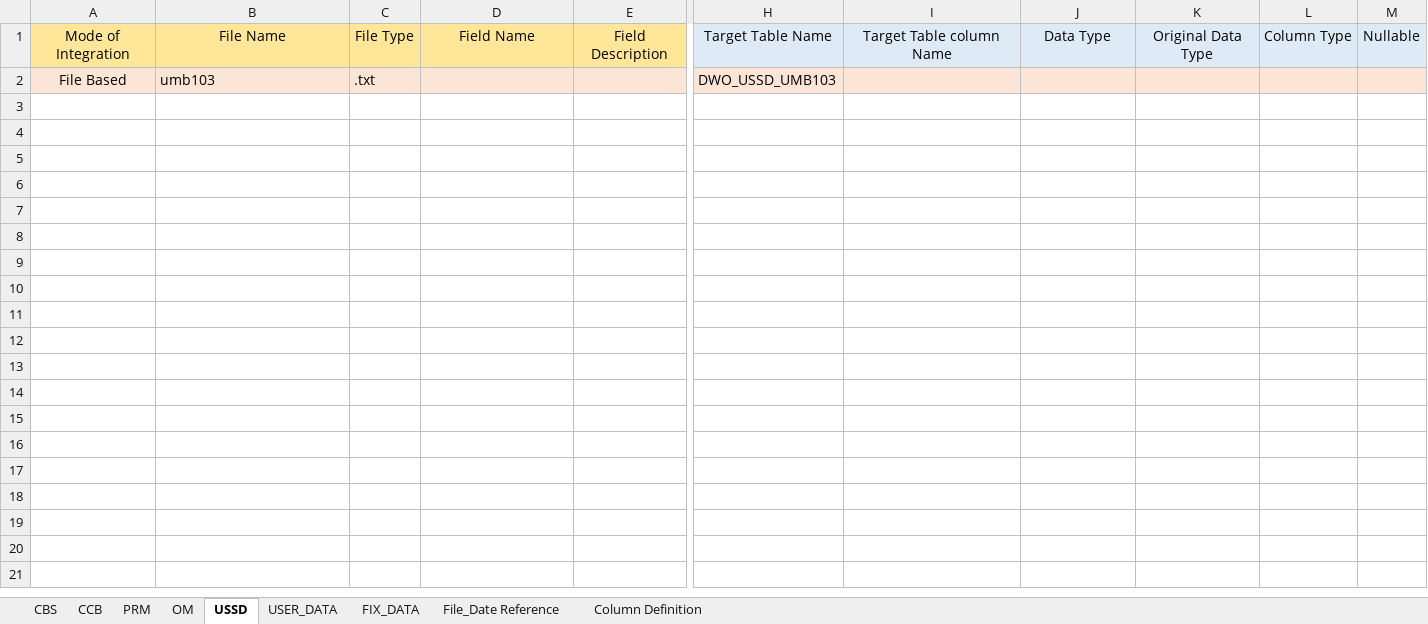
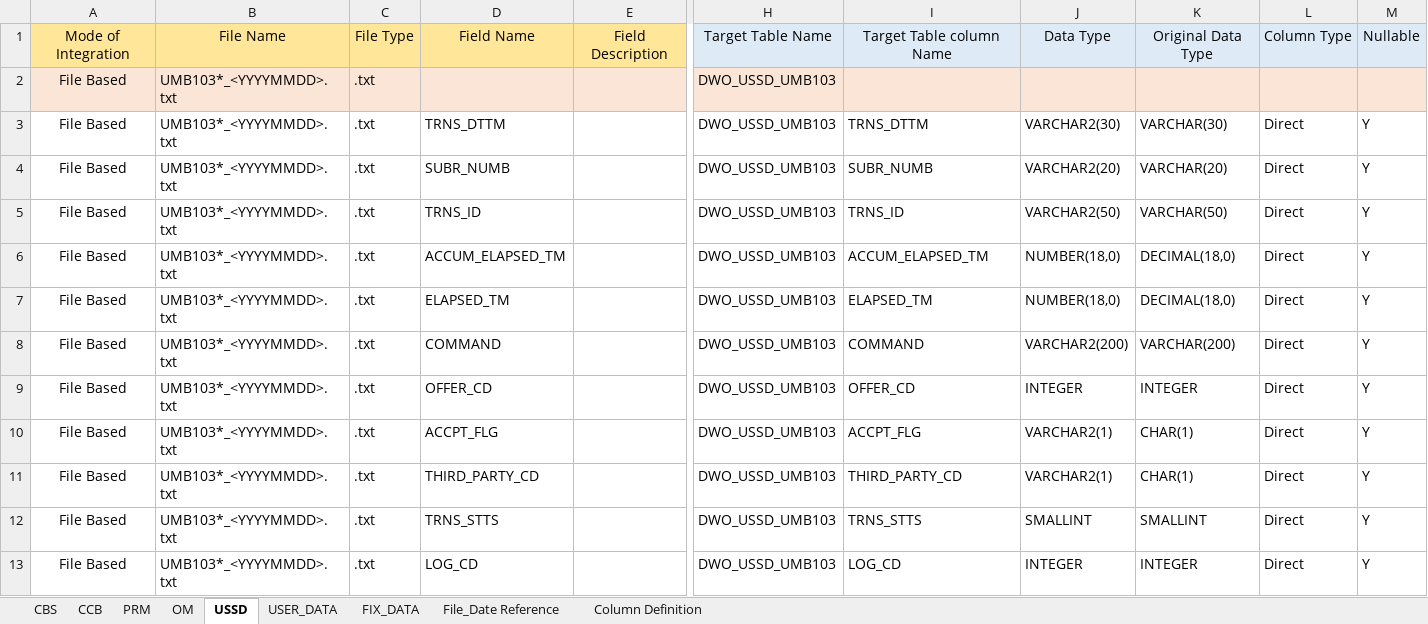
Before and after one commit to notting-hill/AEP_documents, an Excel workbook: DTAC-SOURCE-TO-TARGET-MAPPING_SET2.xlsx, sheet USSD, drawn as a sheet; only a part is shown, gaps mark what is left out; values as stored, in another font and other column widths than the file's, no borders; rows hold the shown columns only; the diff covers the shown part only; the diff names each change by its address in the sheet, - before the commit and + after, or states it on an @@ line.

```diff
--- a/DTAC-SOURCE-TO-TARGET-MAPPING_SET2.xlsx (sheet USSD)
+++ b/DTAC-SOURCE-TO-TARGET-MAPPING_SET2.xlsx (sheet USSD)
-B2: umb103
+B2: UMB103*_<YYYYMMDD>.txt
+row 3: File Based | UMB103*_<YYYYMMDD>.txt | .txt | TRNS_DTTM |  | DWO_USSD_UMB103 | TRNS_DTTM | VARCHAR2(30) | VARCHAR(30) | Direct | Y
+row 4: File Based | UMB103*_<YYYYMMDD>.txt | .txt | SUBR_NUMB |  | DWO_USSD_UMB103 | SUBR_NUMB | VARCHAR2(20) | VARCHAR(20) | Direct | Y
+row 5: File Based | UMB103*_<YYYYMMDD>.txt | .txt | TRNS_ID |  | DWO_USSD_UMB103 | TRNS_ID | VARCHAR2(50) | VARCHAR(50) | Direct | Y
+row 6: File Based | UMB103*_<YYYYMMDD>.txt | .txt | ACCUM_ELAPSED_TM |  | DWO_USSD_UMB103 | ACCUM_ELAPSED_TM | NUMBER(18,0) | DECIMAL(18,0) | Direct | Y
+row 7: File Based | UMB103*_<YYYYMMDD>.txt | .txt | ELAPSED_TM |  | DWO_USSD_UMB103 | ELAPSED_TM | NUMBER(18,0) | DECIMAL(18,0) | Direct | Y
+row 8: File Based | UMB103*_<YYYYMMDD>.txt | .txt | COMMAND |  | DWO_USSD_UMB103 | COMMAND | VARCHAR2(200) | VARCHAR(200) | Direct | Y
+row 9: File Based | UMB103*_<YYYYMMDD>.txt | .txt | OFFER_CD |  | DWO_USSD_UMB103 | OFFER_CD | INTEGER | INTEGER | Direct | Y
+row 10: File Based | UMB103*_<YYYYMMDD>.txt | .txt | ACCPT_FLG |  | DWO_USSD_UMB103 | ACCPT_FLG | VARCHAR2(1) | CHAR(1) | Direct | Y
+row 11: File Based | UMB103*_<YYYYMMDD>.txt | .txt | THIRD_PARTY_CD |  | DWO_USSD_UMB103 | THIRD_PARTY_CD | VARCHAR2(1) | CHAR(1) | Direct | Y
+row 12: File Based | UMB103*_<YYYYMMDD>.txt | .txt | TRNS_STTS |  | DWO_USSD_UMB103 | TRNS_STTS | SMALLINT | SMALLINT | Direct | Y
+row 13: File Based | UMB103*_<YYYYMMDD>.txt | .txt | LOG_CD |  | DWO_USSD_UMB103 | LOG_CD | INTEGER | INTEGER | Direct | Y
```
Also changed, not shown: 12 added rows elsewhere in this sheet, sheet USER_DATA, hidden cells, 4 other files.
